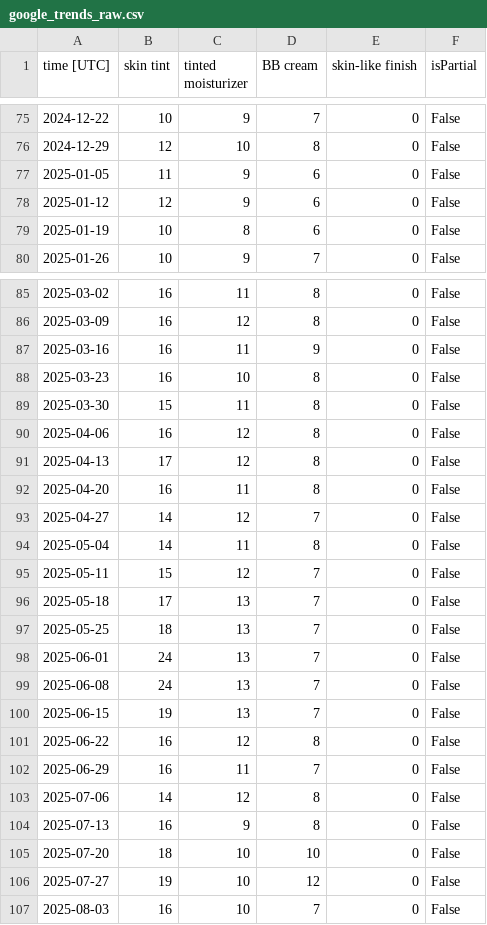
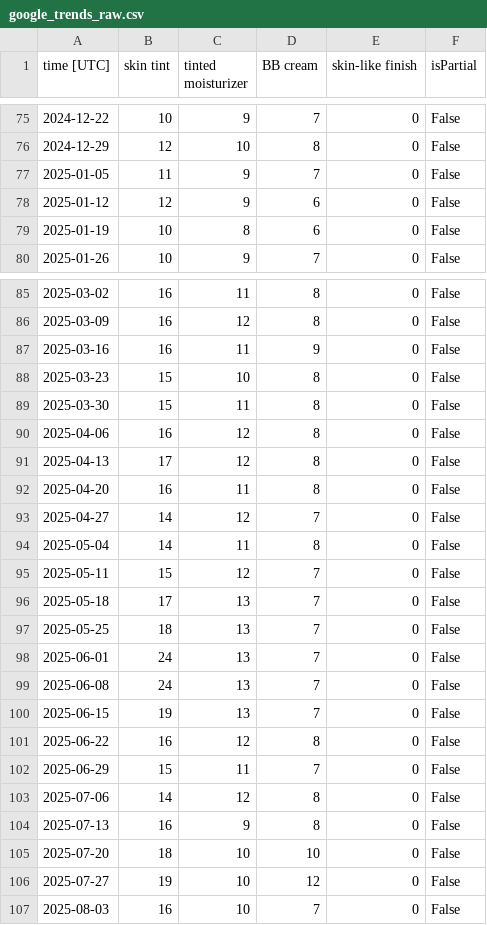
Before and after one commit to juvinciariadi/data-worn-thin.-, a CSV file: data/processed/issue-05-glowy-sheen-repurposed/google_trends_raw.csv, drawn as a sheet; only a part is shown, gaps mark what is left out; the diff covers the shown part only.

Commit message:
updated the google trends csv file

```diff
--- a/data/processed/issue-05-glowy-sheen-repurposed/google_trends_raw.csv
+++ b/data/processed/issue-05-glowy-sheen-repurposed/google_trends_raw.csv
@@ -76,3 +76,3 @@ time [UTC],skin tint,tinted moisturizer,BB cream,skin-like finish,isPartial
 2024-12-29,12,10,8,0,False
-2025-01-05,11,9,6,0,False
+2025-01-05,11,9,7,0,False
 2025-01-12,12,9,6,0,False
@@ -87,3 +87,3 @@ time [UTC],skin tint,tinted moisturizer,BB cream,skin-like finish,isPartial
 2025-03-16,16,11,9,0,False
-2025-03-23,16,10,8,0,False
+2025-03-23,15,10,8,0,False
 2025-03-30,15,11,8,0,False
@@ -101,3 +101,3 @@ time [UTC],skin tint,tinted moisturizer,BB cream,skin-like finish,isPartial
 2025-06-22,16,12,8,0,False
-2025-06-29,16,11,7,0,False
+2025-06-29,15,11,7,0,False
 2025-07-06,14,12,8,0,False
```
Also changed, not shown: 9 edited cells elsewhere in this file.
